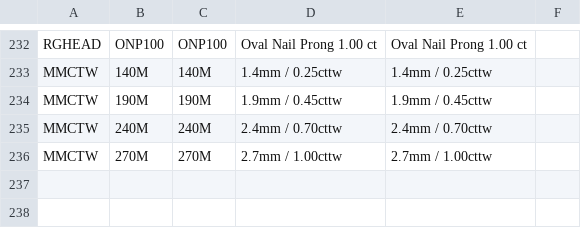
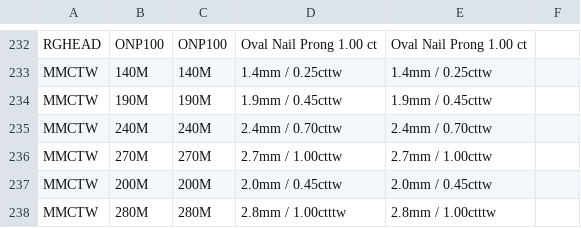
Before and after one commit to niravpmehta/jewelry-data, a CSV file: options.csv, drawn as a sheet; only a part is shown, gaps mark what is left out; the diff names each change by its address in the sheet, - before the commit and + after, or states it on an @@ line.

Commit message:
Update options.csv

```diff
--- a/options.csv
+++ b/options.csv
+row 237: MMCTW | 200M | 200M | 2.0mm / 0.45cttw | 2.0mm / 0.45cttw
+row 238: MMCTW | 280M | 280M | 2.8mm / 1.00ctttw | 2.8mm / 1.00ctttw
```
